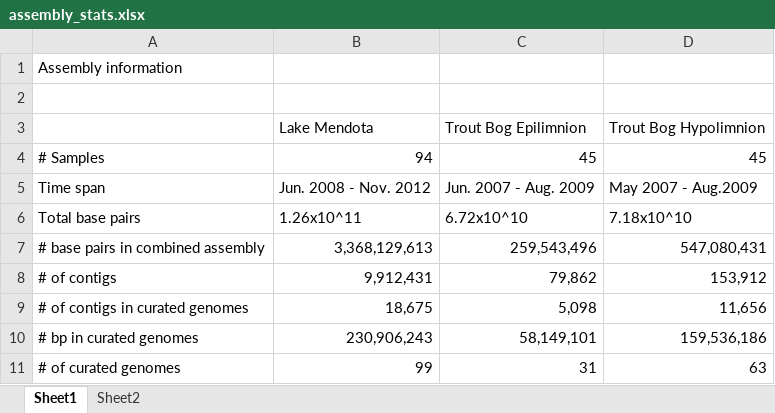
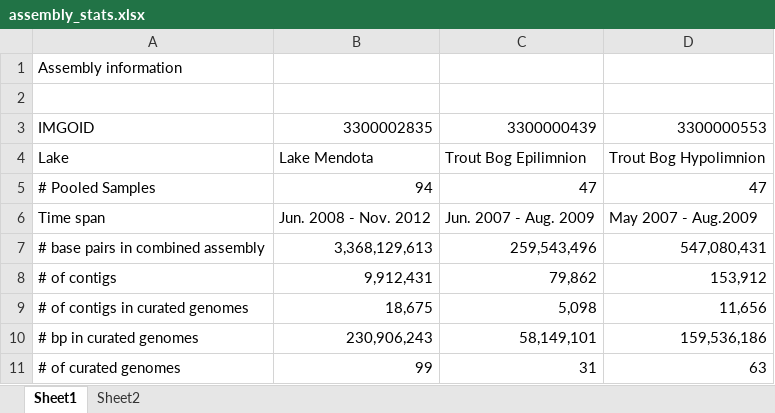
Before and after one commit to McMahonLab/MAGstravaganza, an Excel workbook: Supplemental/assembly_stats.xlsx, sheet Sheet1, drawn as a sheet; values as stored, in another font and other column widths than the file's, no borders; removed rows and columns are numbered as before the commit, all else as after; the diff names each change by its address in the sheet, - before the commit and + after, or states it on an @@ line.

```diff
--- a/Supplemental/assembly_stats.xlsx (sheet Sheet1)
+++ b/Supplemental/assembly_stats.xlsx (sheet Sheet1)
+row 3: IMGOID | 3300002835 | 3300000439 | 3300000553
-A4: (empty)
+A4: Lake
-row 4: # Samples | 94 | 45 | 45
+row 5: # Pooled Samples | 94 | 47 | 47
-row 6: Total base pairs | 1.26x10^11 | 6.72x10^10 | 7.18x10^10
```
Also changed, not shown: 21 other files.
